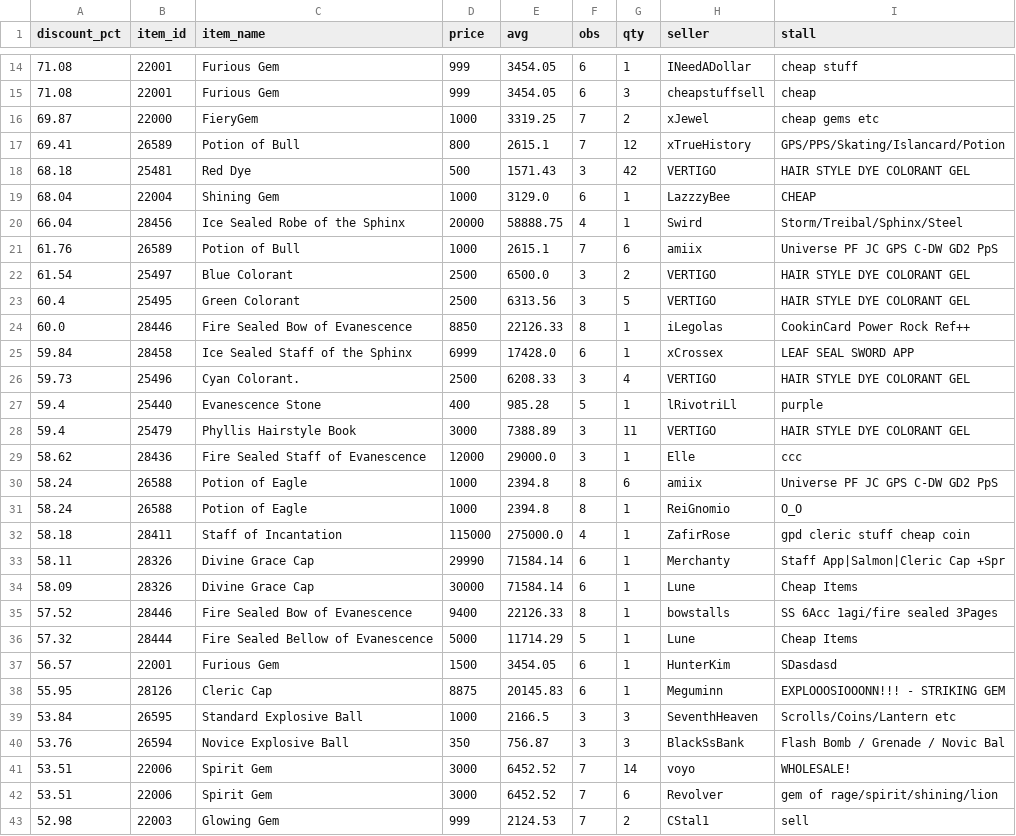
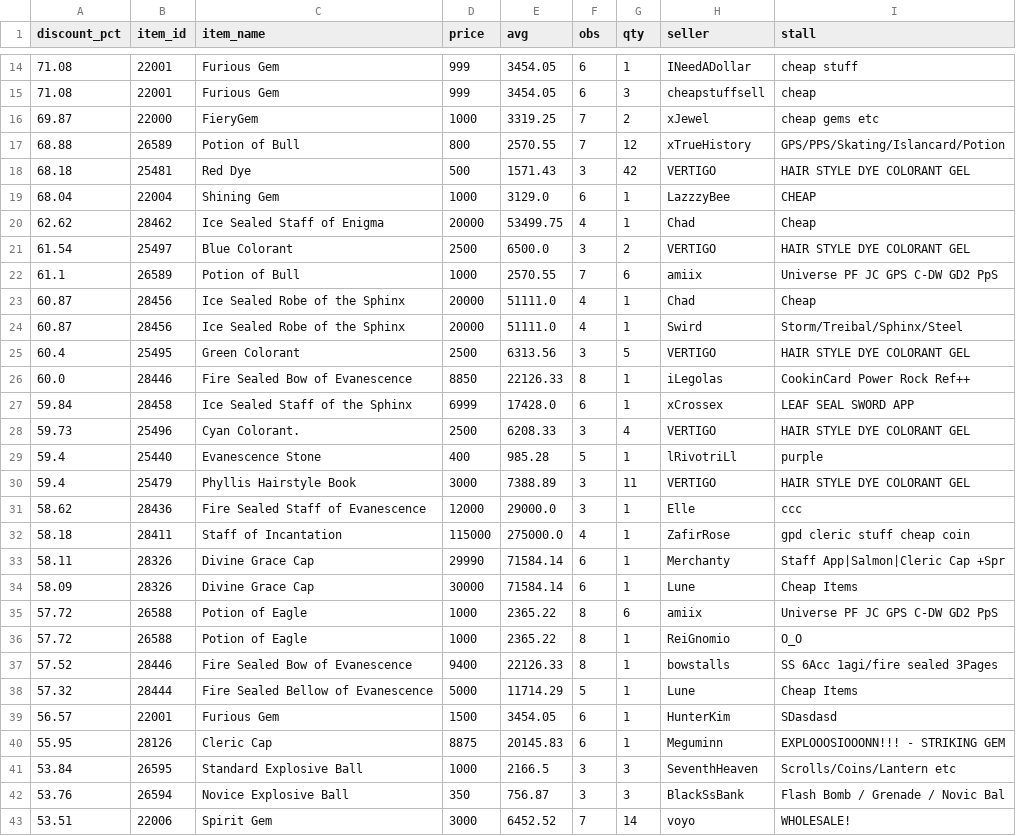
Before and after one commit to Bunencio/moon-discounts, a CSV file: docs/discount_hits_ge_50pct.csv, drawn as a sheet; only a part is shown, gaps mark what is left out; the shorter side is filled out with more unchanged rows.

```diff
--- a/docs/discount_hits_ge_50pct.csv
+++ b/docs/discount_hits_ge_50pct.csv
@@ -16,8 +16,10 @@ discount_pct,item_id,item_name,price,avg,obs,qty,seller,stall
 69.87,22000,FieryGem,1000,3319.25,7,2,xJewel,cheap gems etc
-69.41,26589,Potion of Bull,800,2615.1,7,12,xTrueHistory,GPS/PPS/Skating/Islancard/Potion
+68.88,26589,Potion of Bull,800,2570.55,7,12,xTrueHistory,GPS/PPS/Skating/Islancard/Potion
 68.18,25481,Red Dye,500,1571.43,3,42,VERTIGO,HAIR  STYLE DYE COLORANT GEL
 68.04,22004,Shining Gem,1000,3129.0,6,1,LazzzyBee,CHEAP
-66.04,28456,Ice Sealed Robe of the Sphinx,20000,58888.75,4,1,Swird,Storm/Treibal/Sphinx/Steel
-61.76,26589,Potion of Bull,1000,2615.1,7,6,amiix,Universe PF JC GPS C-DW GD2 PpS
+62.62,28462,Ice Sealed Staff of Enigma,20000,53499.75,4,1,Chad,Cheap
 61.54,25497,Blue Colorant,2500,6500.0,3,2,VERTIGO,HAIR  STYLE DYE COLORANT GEL
+61.1,26589,Potion of Bull,1000,2570.55,7,6,amiix,Universe PF JC GPS C-DW GD2 PpS
+60.87,28456,Ice Sealed Robe of the Sphinx,20000,51111.0,4,1,Chad,Cheap
+60.87,28456,Ice Sealed Robe of the Sphinx,20000,51111.0,4,1,Swird,Storm/Treibal/Sphinx/Steel
 60.4,25495,Green Colorant,2500,6313.56,3,5,VERTIGO,HAIR  STYLE DYE COLORANT GEL
@@ -29,4 +31,2 @@ discount_pct,item_id,item_name,price,avg,obs,qty,seller,stall
 58.62,28436,Fire Sealed Staff of Evanescence,12000,29000.0,3,1,Elle,ccc
-58.24,26588,Potion of Eagle,1000,2394.8,8,6,amiix,Universe PF JC GPS C-DW GD2 PpS
-58.24,26588,Potion of Eagle,1000,2394.8,8,1,ReiGnomio,O_O
 58.18,28411,Staff of Incantation,115000,275000.0,4,1,ZafirRose,gpd cleric stuff cheap coin
@@ -34,2 +34,4 @@ discount_pct,item_id,item_name,price,avg,obs,qty,seller,stall
 58.09,28326,Divine Grace Cap,30000,71584.14,6,1,Lune,Cheap Items
+57.72,26588,Potion of Eagle,1000,2365.22,8,6,amiix,Universe PF JC GPS C-DW GD2 PpS
+57.72,26588,Potion of Eagle,1000,2365.22,8,1,ReiGnomio,O_O
 57.52,28446,Fire Sealed Bow of Evanescence,9400,22126.33,8,1,bowstalls,SS 6Acc 1agi/fire sealed 3Pages
```
Also changed, not shown: docs/profit_hits_ge_20000.csv.
